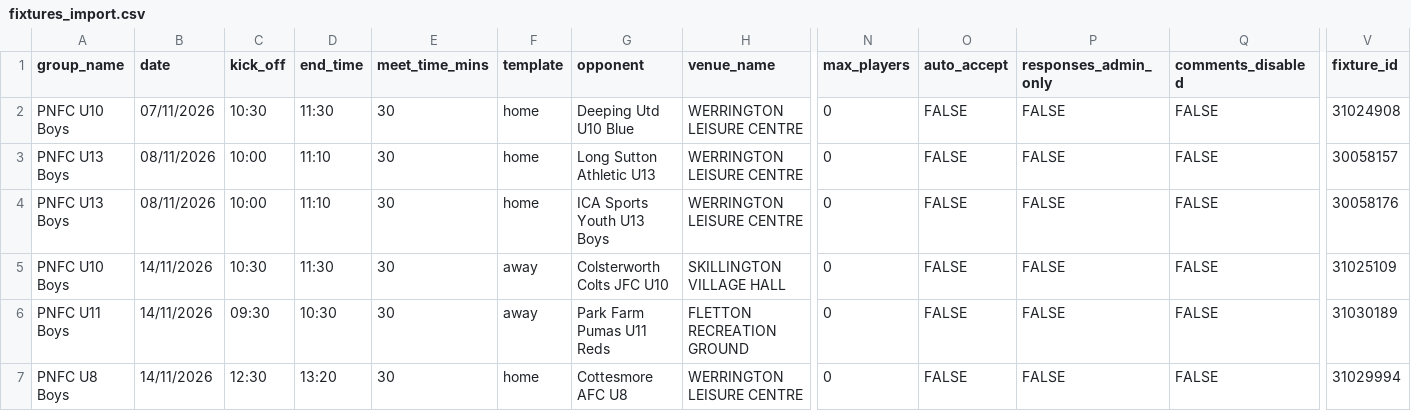
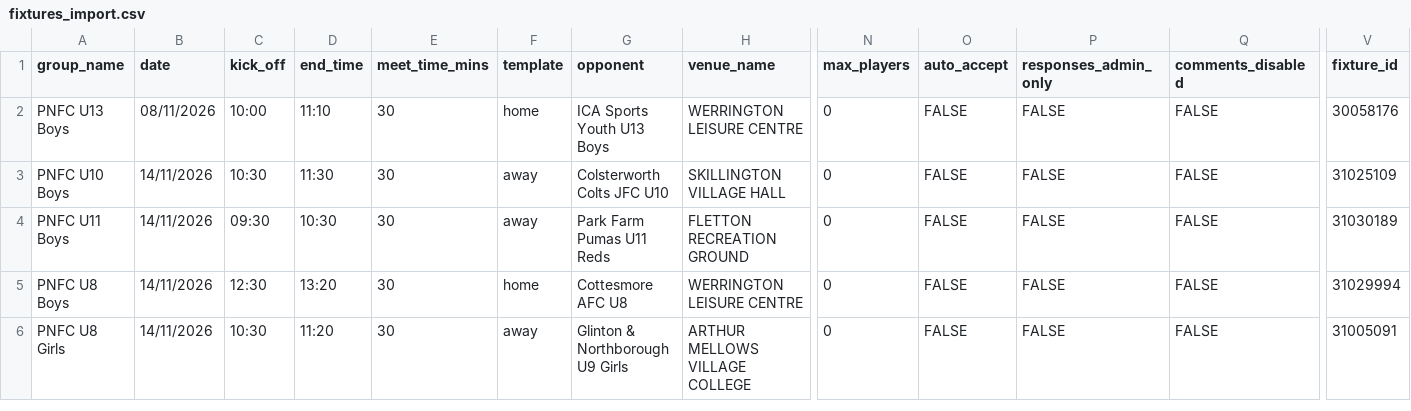
Before and after one commit to iaing80/Fixture_Merging, a CSV file: fixtures_import.csv, drawn as a sheet; only a part is shown, gaps mark what is left out; the shorter side is filled out with more unchanged rows; rows hold the shown columns only; the diff names each change by its address in the sheet, - before the commit and + after, or states it on an @@ line.

```diff
--- a/fixtures_import.csv
+++ b/fixtures_import.csv
-row 2: PNFC U10 Boys | 07/11/2026 | 10:30 | 11:30 | 30 | home | Deeping Utd U10 Blue | WERRINGTON LEISURE CENTRE | 0 | FALSE | FALSE | FALSE | 31024908
-row 3: PNFC U13 Boys | 08/11/2026 | 10:00 | 11:10 | 30 | home | Long Sutton Athletic U13 | WERRINGTON LEISURE CENTRE | 0 | FALSE | FALSE | FALSE | 30058157
```
Also changed, not shown: 1 other file.
